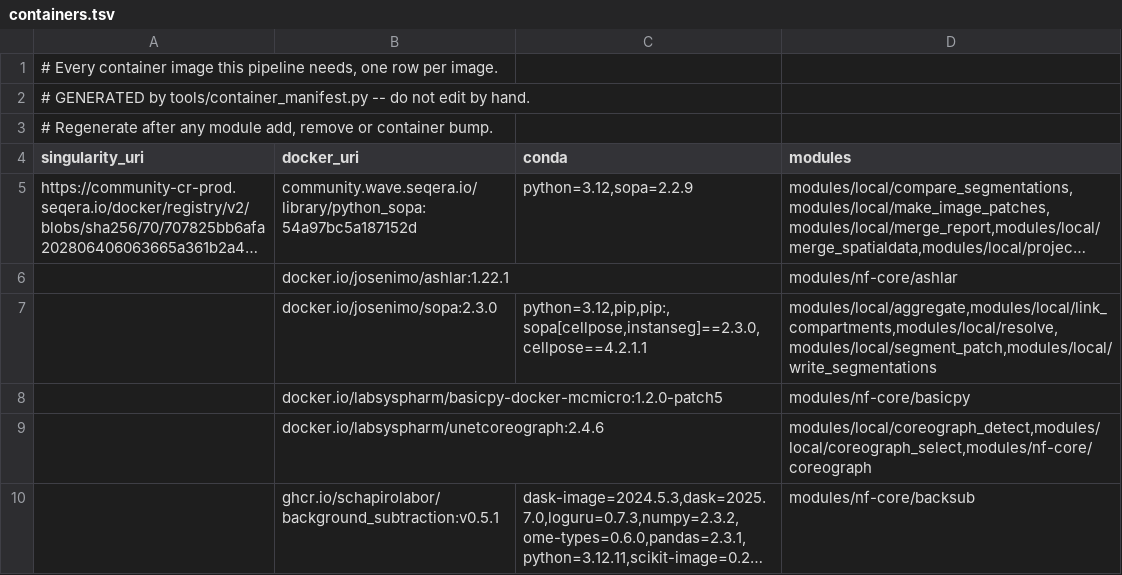
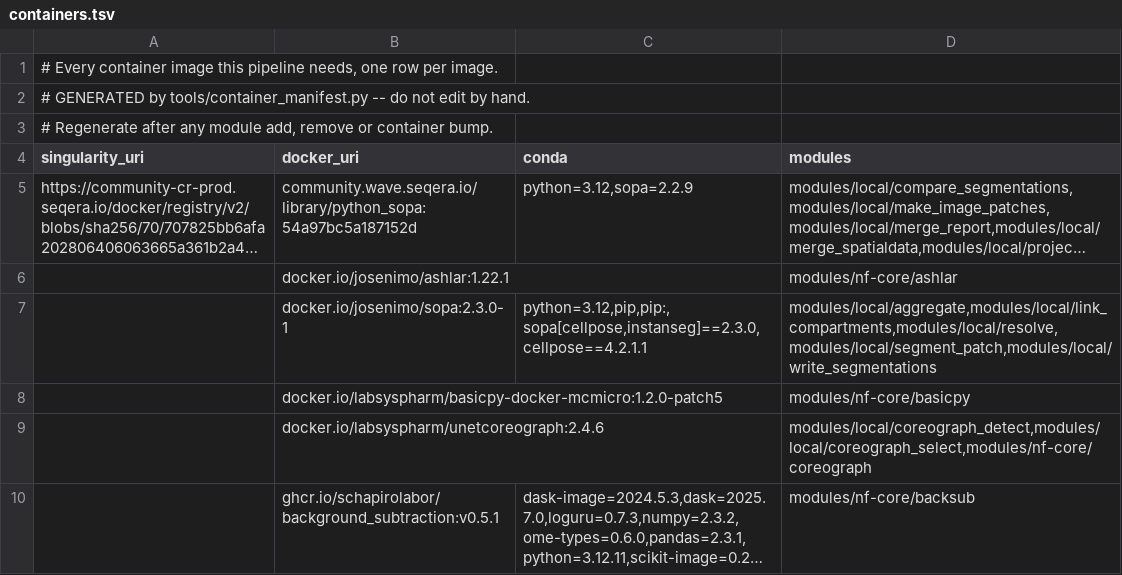
Before and after one commit to CosciaLab/histo, a TSV file: containers.tsv, drawn as a sheet; long unchanged cells end in …; the diff names each change by its address in the sheet, - before the commit and + after, or states it on an @@ line.

```diff
--- a/containers.tsv
+++ b/containers.tsv
-B7 (docker_uri): docker.io/josenimo/sopa:2.3.0
+B7 (docker_uri): docker.io/josenimo/sopa:2.3.0-1
```
Also changed, not shown: 6 other files.
